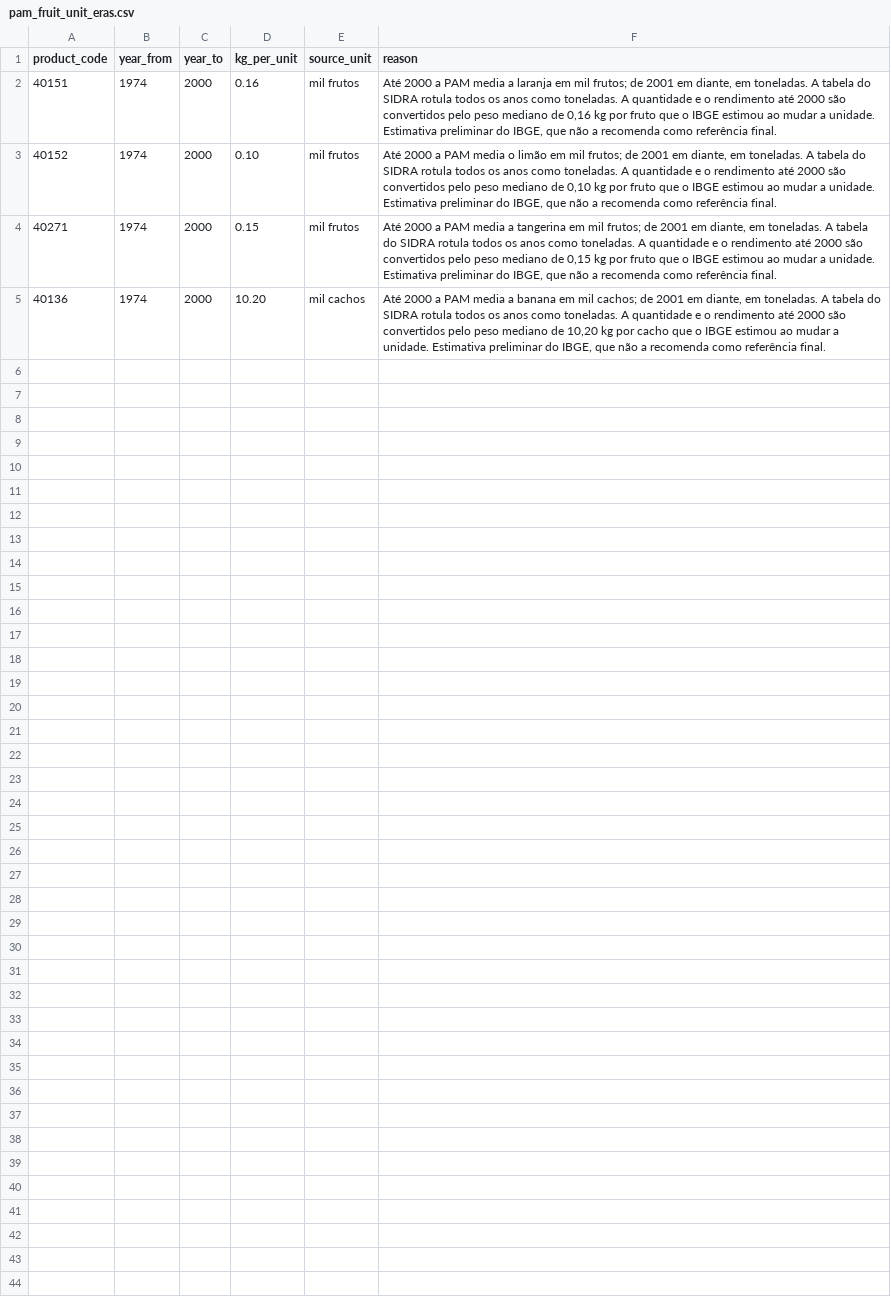
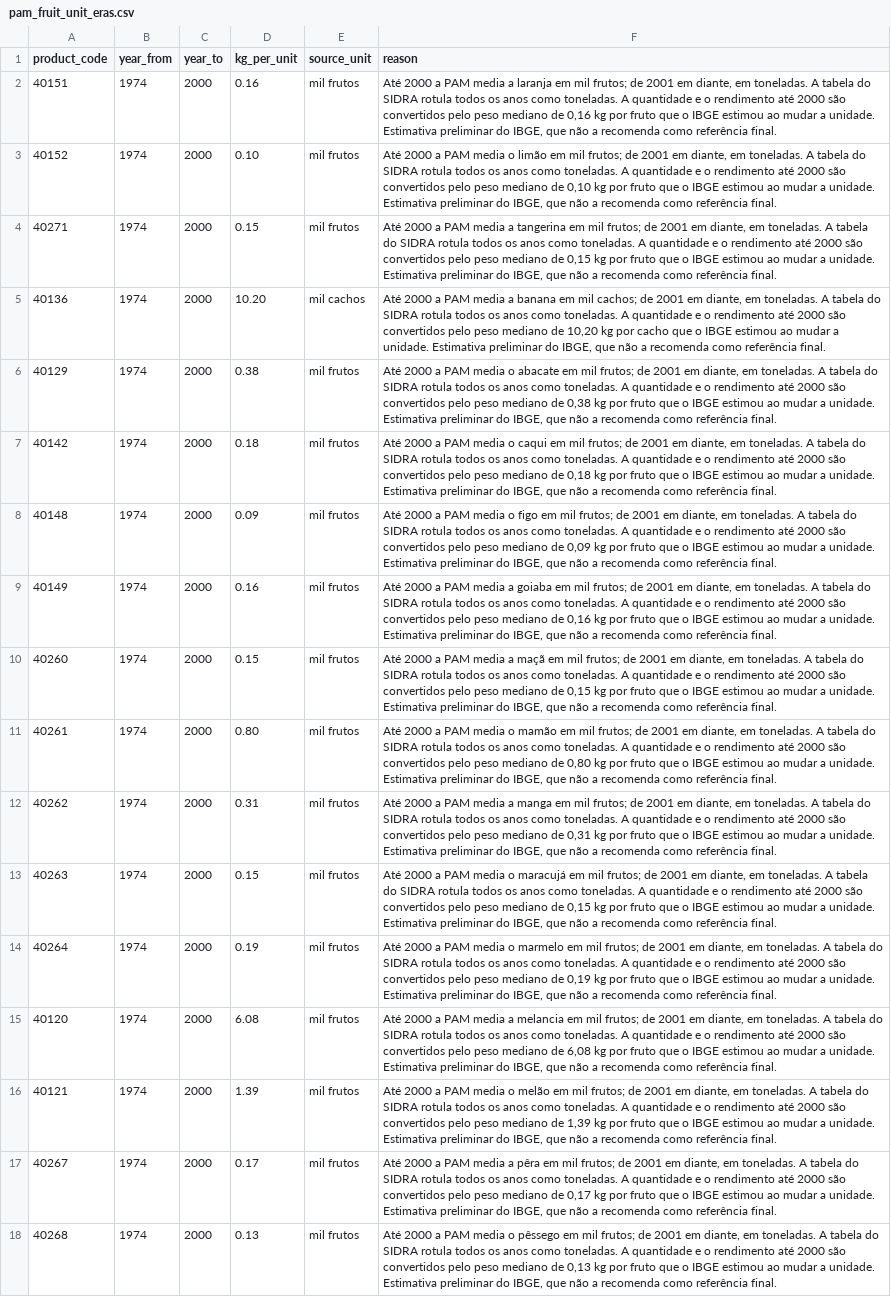
Before and after one commit to igorrflorentino/embrapa-dashboard-agronegocio, a CSV file: dbt/seeds/pam_fruit_unit_eras.csv, drawn as a sheet.

```diff
--- a/dbt/seeds/pam_fruit_unit_eras.csv
+++ b/dbt/seeds/pam_fruit_unit_eras.csv
@@ -5 +5,14 @@ product_code,year_from,year_to,kg_per_unit,source_unit,reason
 40136,1974,2000,10.20,mil cachos,"Até 2000 a PAM media a banana em mil cachos; de 2001 em diante, em toneladas. A tabela do SIDRA rotula todos os anos como toneladas. A quantidade e o rendimento até 2000 são convertidos pelo peso mediano de 10,20 kg por cacho que o IBGE estimou ao mudar a unidade. Estimativa preliminar do IBGE, que não a recomenda como referência final."
+40129,1974,2000,0.38,mil frutos,"Até 2000 a PAM media o abacate em mil frutos; de 2001 em diante, em toneladas. A tabela do SIDRA rotula todos os anos como toneladas. A quantidade e o rendimento até 2000 são convertidos pelo peso mediano de 0,38 kg por fruto que o IBGE estimou ao mudar a unidade. Estimativa preliminar do IBGE, que não a recomenda como referência final."
+40142,1974,2000,0.18,mil frutos,"Até 2000 a PAM media o caqui em mil frutos; de 2001 em diante, em toneladas. A tabela do SIDRA rotula todos os anos como toneladas. A quantidade e o rendimento até 2000 são convertidos pelo peso mediano de 0,18 kg por fruto que o IBGE estimou ao mudar a unidade. Estimativa preliminar do IBGE, que não a recomenda como referência final."
+40148,1974,2000,0.09,mil frutos,"Até 2000 a PAM media o figo em mil frutos; de 2001 em diante, em toneladas. A tabela do SIDRA rotula todos os anos como toneladas. A quantidade e o rendimento até 2000 são convertidos pelo peso mediano de 0,09 kg por fruto que o IBGE estimou ao mudar a unidade. Estimativa preliminar do IBGE, que não a recomenda como referência final."
+40149,1974,2000,0.16,mil frutos,"Até 2000 a PAM media a goiaba em mil frutos; de 2001 em diante, em toneladas. A tabela do SIDRA rotula todos os anos como toneladas. A quantidade e o rendimento até 2000 são convertidos pelo peso mediano de 0,16 kg por fruto que o IBGE estimou ao mudar a unidade. Estimativa preliminar do IBGE, que não a recomenda como referência final."
+40260,1974,2000,0.15,mil frutos,"Até 2000 a PAM media a maçã em mil frutos; de 2001 em diante, em toneladas. A tabela do SIDRA rotula todos os anos como toneladas. A quantidade e o rendimento até 2000 são convertidos pelo peso mediano de 0,15 kg por fruto que o IBGE estimou ao mudar a unidade. Estimativa preliminar do IBGE, que não a recomenda como referência final."
+40261,1974,2000,0.80,mil frutos,"Até 2000 a PAM media o mamão em mil frutos; de 2001 em diante, em toneladas. A tabela do SIDRA rotula todos os anos como toneladas. A quantidade e o rendimento até 2000 são convertidos pelo peso mediano de 0,80 kg por fruto que o IBGE estimou ao mudar a unidade. Estimativa preliminar do IBGE, que não a recomenda como referência final."
+40262,1974,2000,0.31,mil frutos,"Até 2000 a PAM media a manga em mil frutos; de 2001 em diante, em toneladas. A tabela do SIDRA rotula todos os anos como toneladas. A quantidade e o rendimento até 2000 são convertidos pelo peso mediano de 0,31 kg por fruto que o IBGE estimou ao mudar a unidade. Estimativa preliminar do IBGE, que não a recomenda como referência final."
+40263,1974,2000,0.15,mil frutos,"Até 2000 a PAM media o maracujá em mil frutos; de 2001 em diante, em toneladas. A tabela do SIDRA rotula todos os anos como toneladas. A quantidade e o rendimento até 2000 são convertidos pelo peso mediano de 0,15 kg por fruto que o IBGE estimou ao mudar a unidade. Estimativa preliminar do IBGE, que não a recomenda como referência final."
+40264,1974,2000,0.19,mil frutos,"Até 2000 a PAM media o marmelo em mil frutos; de 2001 em diante, em toneladas. A tabela do SIDRA rotula todos os anos como toneladas. A quantidade e o rendimento até 2000 são convertidos pelo peso mediano de 0,19 kg por fruto que o IBGE estimou ao mudar a unidade. Estimativa preliminar do IBGE, que não a recomenda como referência final."
+40120,1974,2000,6.08,mil frutos,"Até 2000 a PAM media a melancia em mil frutos; de 2001 em diante, em toneladas. A tabela do SIDRA rotula todos os anos como toneladas. A quantidade e o rendimento até 2000 são convertidos pelo peso mediano de 6,08 kg por fruto que o IBGE estimou ao mudar a unidade. Estimativa preliminar do IBGE, que não a recomenda como referência final."
+40121,1974,2000,1.39,mil frutos,"Até 2000 a PAM media o melão em mil frutos; de 2001 em diante, em toneladas. A tabela do SIDRA rotula todos os anos como toneladas. A quantidade e o rendimento até 2000 são convertidos pelo peso mediano de 1,39 kg por fruto que o IBGE estimou ao mudar a unidade. Estimativa preliminar do IBGE, que não a recomenda como referência final."
+40267,1974,2000,0.17,mil frutos,"Até 2000 a PAM media a pêra em mil frutos; de 2001 em diante, em toneladas. A tabela do SIDRA rotula todos os anos como toneladas. A quantidade e o rendimento até 2000 são convertidos pelo peso mediano de 0,17 kg por fruto que o IBGE estimou ao mudar a unidade. Estimativa preliminar do IBGE, que não a recomenda como referência final."
+40268,1974,2000,0.13,mil frutos,"Até 2000 a PAM media o pêssego em mil frutos; de 2001 em diante, em toneladas. A tabela do SIDRA rotula todos os anos como toneladas. A quantidade e o rendimento até 2000 são convertidos pelo peso mediano de 0,13 kg por fruto que o IBGE estimou ao mudar a unidade. Estimativa preliminar do IBGE, que não a recomenda como referência final."
```
Also changed, not shown: 20 other files.
